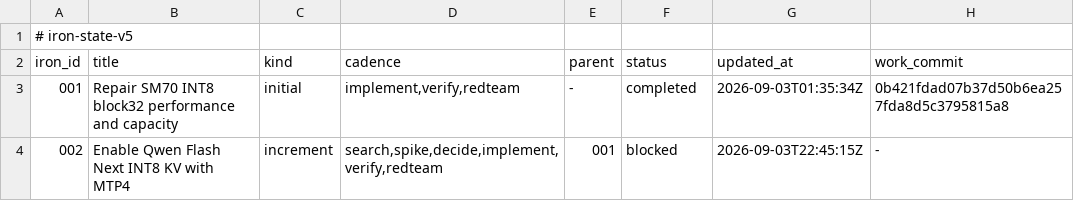
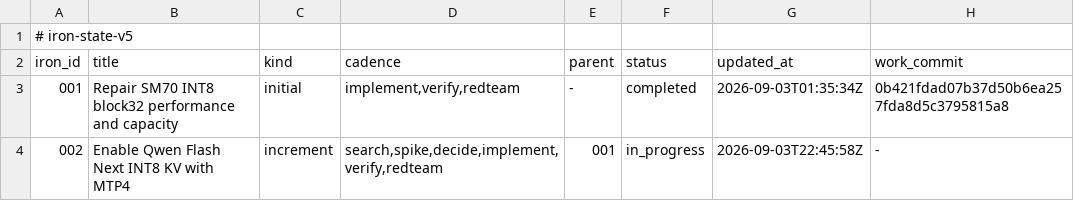
Before and after one commit to rapatel0/1Cat-vLLM, a TSV file: docs/iron/ledger.tsv, drawn as a sheet.

Commit message:
iron-state: dispatch-v4
Transaction: b2b6b12aa58c4e45adc854ad23805fd8

```diff
--- a/docs/iron/ledger.tsv
+++ b/docs/iron/ledger.tsv
@@ -3,2 +3,2 @@ iron_id	title	kind	cadence	parent	status	updated_at	work_commit
 001	Repair SM70 INT8 block32 performance and capacity	initial	implement,verify,redteam	-	completed	2026-09-03T01:35:34Z	0b421fdad07b37d50b6ea257fda8d5c3795815a8
-002	Enable Qwen Flash Next INT8 KV with MTP4	increment	search,spike,decide,implement,verify,redteam	001	blocked	2026-09-03T22:45:15Z	-
+002	Enable Qwen Flash Next INT8 KV with MTP4	increment	search,spike,decide,implement,verify,redteam	001	in_progress	2026-09-03T22:45:58Z	-
```
Also changed, not shown: 1 other file.
